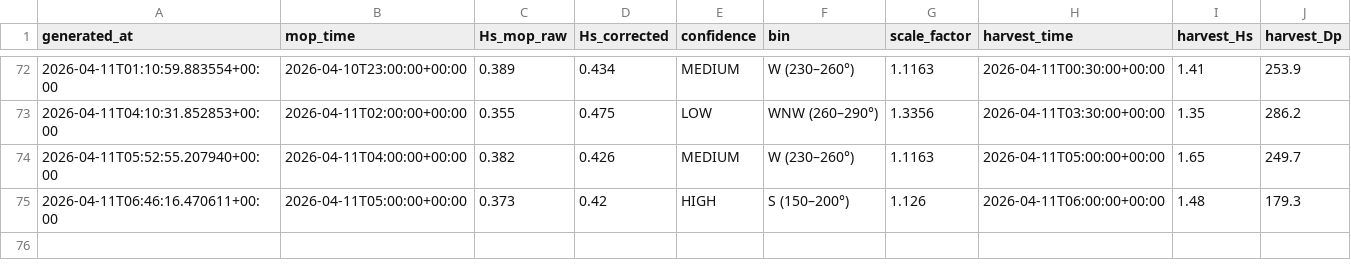
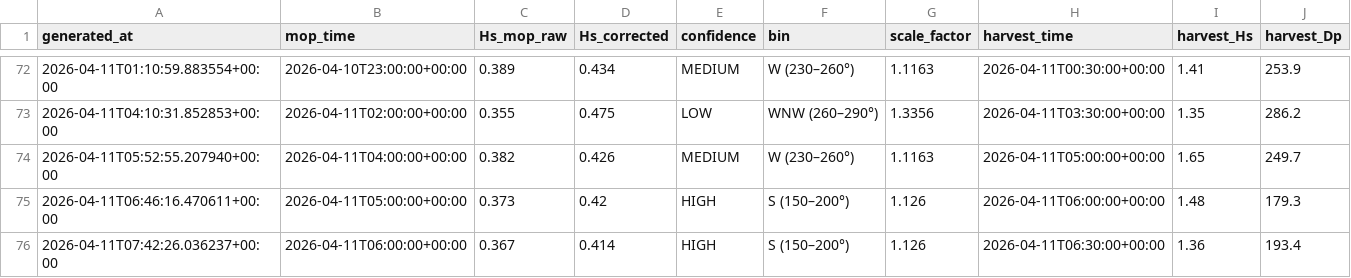
Before and after one commit to aadhavr/campus-point-waves, a CSV file: forecast_log.csv, drawn as a sheet; only a part is shown, gaps mark what is left out.

```diff
--- a/forecast_log.csv
+++ b/forecast_log.csv
@@ -75 +75,2 @@ generated_at,mop_time,Hs_mop_raw,Hs_corrected,confidence,bin,scale_factor,harves
 2026-04-11T06:46:16.470611+00:00,2026-04-11T05:00:00+00:00,0.373,0.42,HIGH,S   (150–200°),1.126,2026-04-11T06:00:00+00:00,1.48,179.3
+2026-04-11T07:42:26.036237+00:00,2026-04-11T06:00:00+00:00,0.367,0.414,HIGH,S   (150–200°),1.126,2026-04-11T06:30:00+00:00,1.36,193.4
```
Also changed, not shown: 1 other file.
